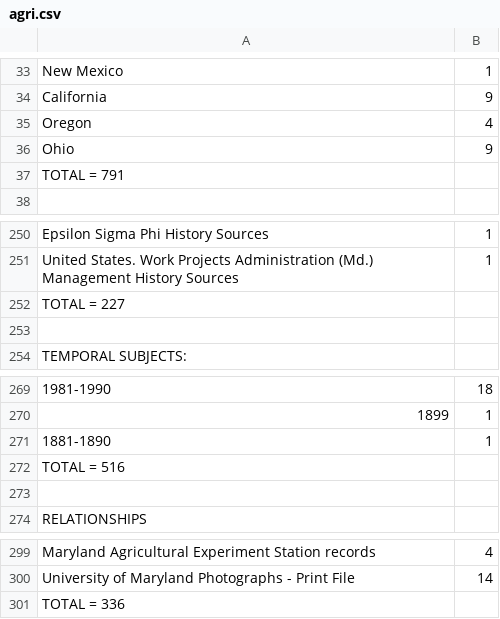
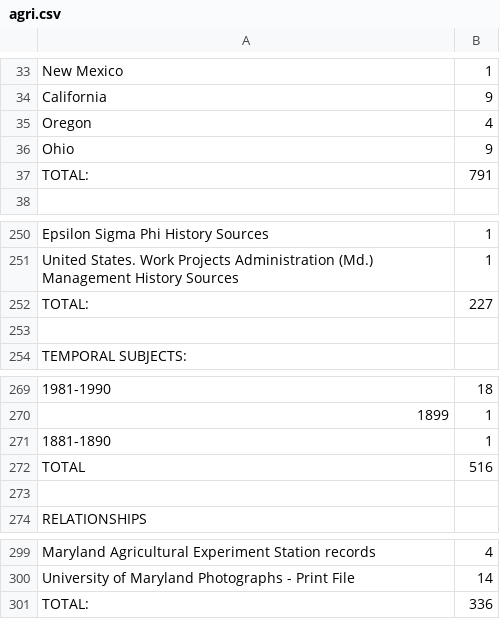
Before and after one commit to jwestgard/shell-scripts, a CSV file: dc-reports/agri.csv, drawn as a sheet; only a part is shown, gaps mark what is left out; removed rows and columns are numbered as before the commit, all else as after; the diff names each change by its address in the sheet, - before the commit and + after, or states it on an @@ line.

Commit message:
Update agri.csv

```diff
--- a/dc-reports/agri.csv
+++ b/dc-reports/agri.csv
-row 37: TOTAL = 791
+row 37: TOTAL: | 791
-row 252: TOTAL = 227
+row 252: TOTAL: | 227
-row 272: TOTAL = 516
+row 272: TOTAL | 516
-row 301: TOTAL = 336
+row 301: TOTAL: | 336
```
